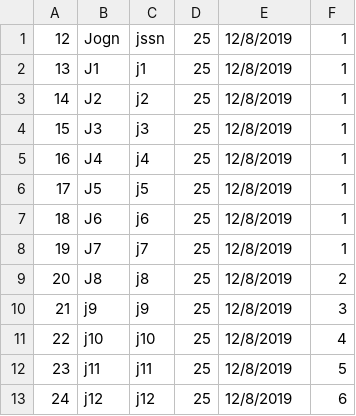
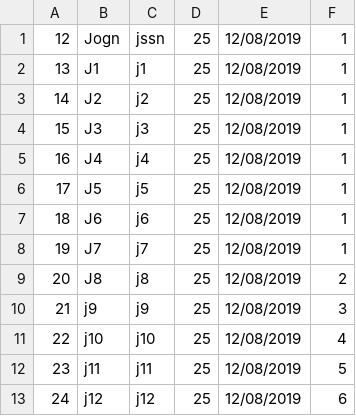
Before and after one commit to karthikb2196/DayCare_Project, a CSV file: workspace-2019-6-DayCare_Project/Project1/teachers.csv, drawn as a sheet.

```diff
--- a/workspace-2019-6-DayCare_Project/Project1/teachers.csv
+++ b/workspace-2019-6-DayCare_Project/Project1/teachers.csv
@@ -1,13 +1,13 @@
-12,Jogn,jssn,25,12/8/2019,1
-13,J1,j1,25,12/8/2019,1
-14,J2,j2,25,12/8/2019,1
-15,J3,j3,25,12/8/2019,1
-16,J4,j4,25,12/8/2019,1
-17,J5,j5,25,12/8/2019,1
-18,J6,j6,25,12/8/2019,1
-19,J7,j7,25,12/8/2019,1
-20,J8,j8,25,12/8/2019,2
-21,j9,j9,25,12/8/2019,3
-22,j10,j10,25,12/8/2019,4
-23,j11,j11,25,12/8/2019,5
-24,j12,j12,25,12/8/2019,6
+12,Jogn,jssn,25,12/08/2019,1
+13,J1,j1,25,12/08/2019,1
+14,J2,j2,25,12/08/2019,1
+15,J3,j3,25,12/08/2019,1
+16,J4,j4,25,12/08/2019,1
+17,J5,j5,25,12/08/2019,1
+18,J6,j6,25,12/08/2019,1
+19,J7,j7,25,12/08/2019,1
+20,J8,j8,25,12/08/2019,2
+21,j9,j9,25,12/08/2019,3
+22,j10,j10,25,12/08/2019,4
+23,j11,j11,25,12/08/2019,5
+24,j12,j12,25,12/08/2019,6
```
Also changed, not shown: workspace-2019-6-DayCare_Project/Project1/students.csv, 2 other files.
